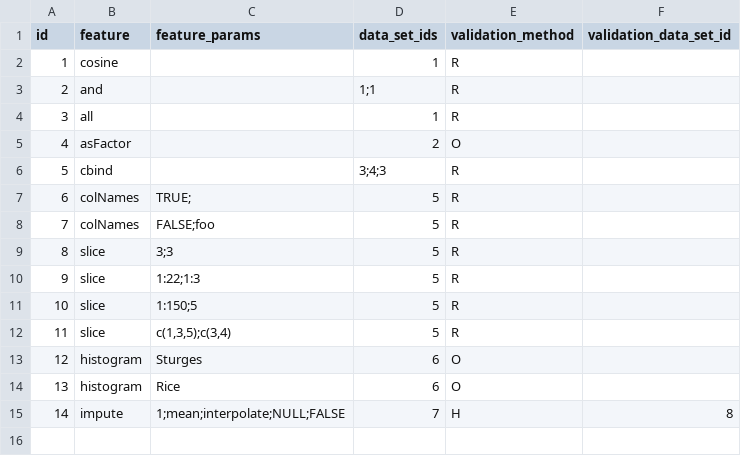
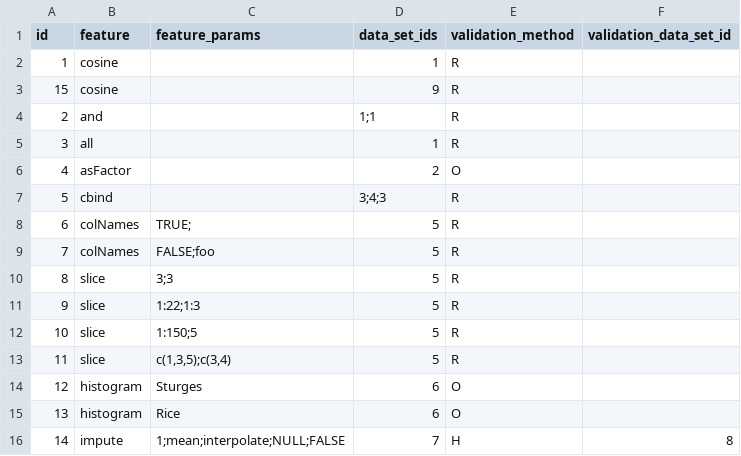
Before and after one commit to Xianen/h2o-3, a CSV file: h2o-test-feature/featureTestCases.csv, drawn as a sheet; the diff names each change by its address in the sheet, - before the commit and + after, or states it on an @@ line.

```diff
--- a/h2o-test-feature/featureTestCases.csv
+++ b/h2o-test-feature/featureTestCases.csv
+row 3: 15 | cosine |  | 9 | R
```
Also changed, not shown: h2o-test-feature/featureDataSets.csv, 1 other file.
